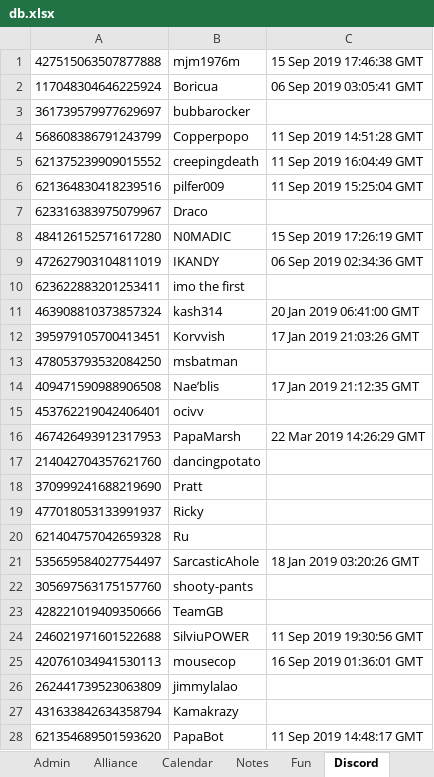
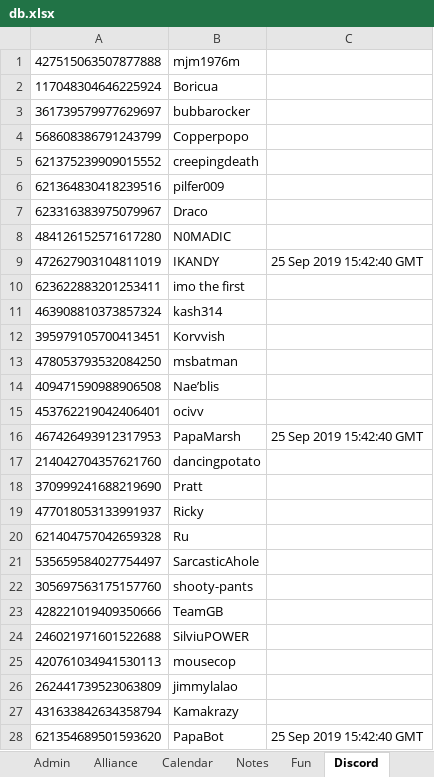
Before and after one commit to papa-marsh/PapaBot, an Excel workbook: db.xlsx, sheet Discord, drawn as a sheet; values as stored, in another font and other column widths than the file's, no borders; the diff names each change by its address in the sheet, - before the commit and + after, or states it on an @@ line.

```diff
--- a/db.xlsx (sheet Discord)
+++ b/db.xlsx (sheet Discord)
-C1: 15 Sep 2019 17:46:38 GMT
+C1: (empty)
-C2: 06 Sep 2019 03:05:41 GMT
+C2: (empty)
-C4: 11 Sep 2019 14:51:28 GMT
+C4: (empty)
-C5: 11 Sep 2019 16:04:49 GMT
+C5: (empty)
-C6: 11 Sep 2019 15:25:04 GMT
+C6: (empty)
-C8: 15 Sep 2019 17:26:19 GMT
+C8: (empty)
-C9: 06 Sep 2019 02:34:36 GMT
+C9: 25 Sep 2019 15:42:40 GMT
-C11: 20 Jan 2019 06:41:00 GMT
+C11: (empty)
-C12: 17 Jan 2019 21:03:26 GMT
+C12: (empty)
-C14: 17 Jan 2019 21:12:35 GMT
+C14: (empty)
-C16: 22 Mar 2019 14:26:29 GMT
+C16: 25 Sep 2019 15:42:40 GMT
-C21: 18 Jan 2019 03:20:26 GMT
+C21: (empty)
-C24: 11 Sep 2019 19:30:56 GMT
+C24: (empty)
-C25: 16 Sep 2019 01:36:01 GMT
+C25: (empty)
-C28: 11 Sep 2019 14:48:17 GMT
+C28: 25 Sep 2019 15:42:40 GMT
```
Also changed, not shown: 1 other file.
